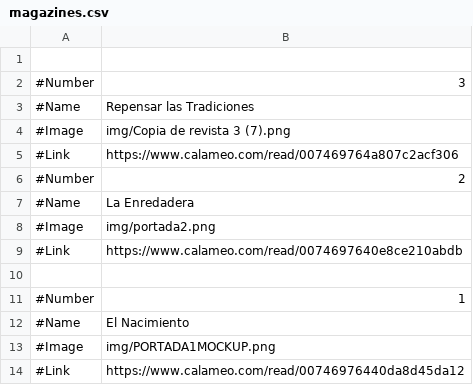
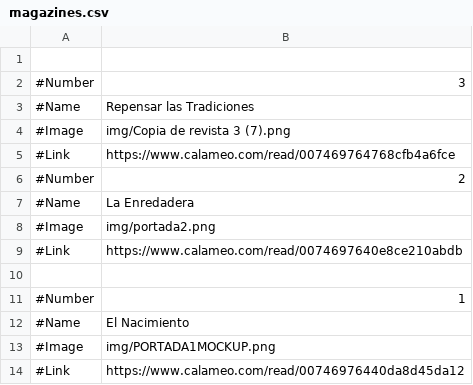
Before and after one commit to almazuelarevista/almazuelarevista, a CSV file: csv/magazines.csv, drawn as a sheet.

```diff
--- a/csv/magazines.csv
+++ b/csv/magazines.csv
@@ -4,3 +4,3 @@
 #Image; img/Copia de revista 3 (7).png
-#Link; https://www.calameo.com/read/007469764a807c2acf306
+#Link; https://www.calameo.com/read/007469764768cfb4a6fce
 #Number; 2
```
